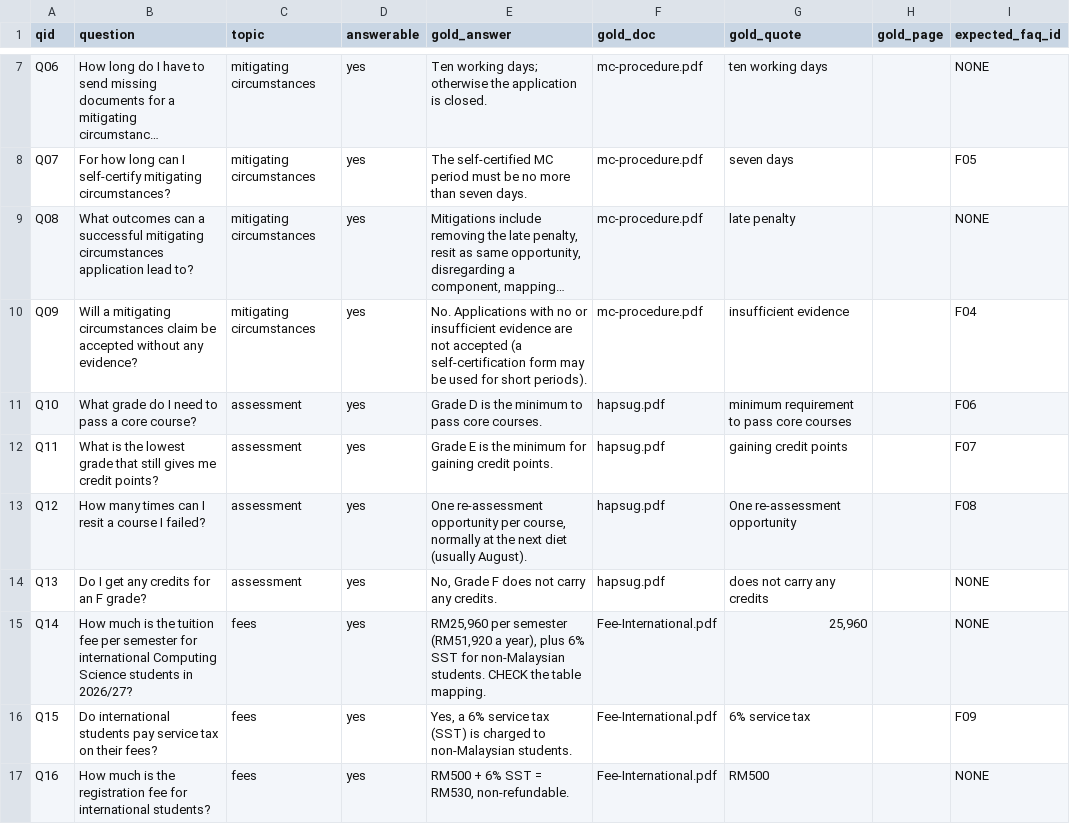
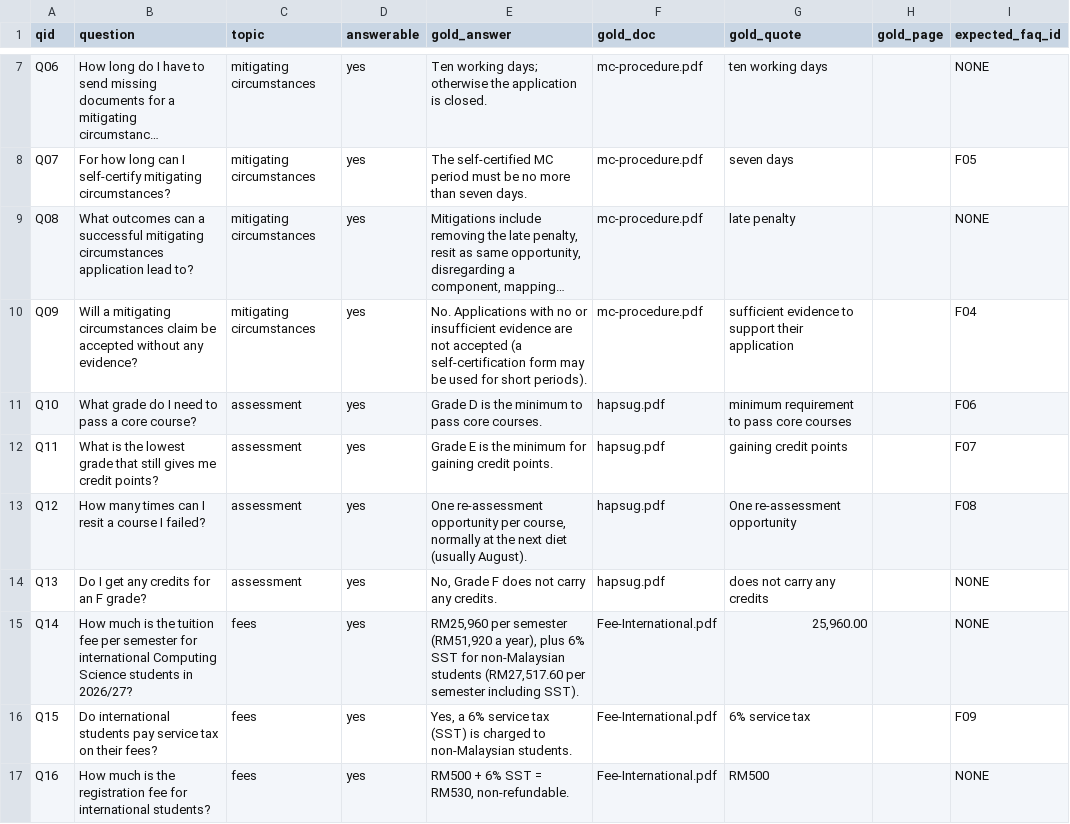
Before and after one commit to sutin1215/grounded-university-support-assistant, a CSV file: eval/pilot_questions.csv, drawn as a sheet; only a part is shown, gaps mark what is left out; long unchanged cells end in …; the diff names each change by its address in the sheet, - before the commit and + after, or states it on an @@ line.

```diff
--- a/eval/pilot_questions.csv
+++ b/eval/pilot_questions.csv
-G10 (gold_quote): insufficient evidence
+G10 (gold_quote): sufficient evidence to support their application
-E15 (gold_answer): …for non-Malaysian students. CHECK the table mapping.
+E15 (gold_answer): …for non-Malaysian students (RM27,517.60 per semester including SST).
-G15 (gold_quote): 25,960
+G15 (gold_quote): 25,960.00
```
Also changed, not shown: 2 other files.
